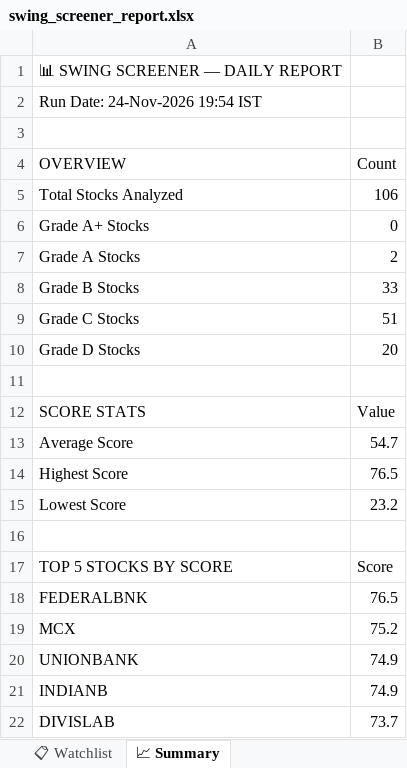
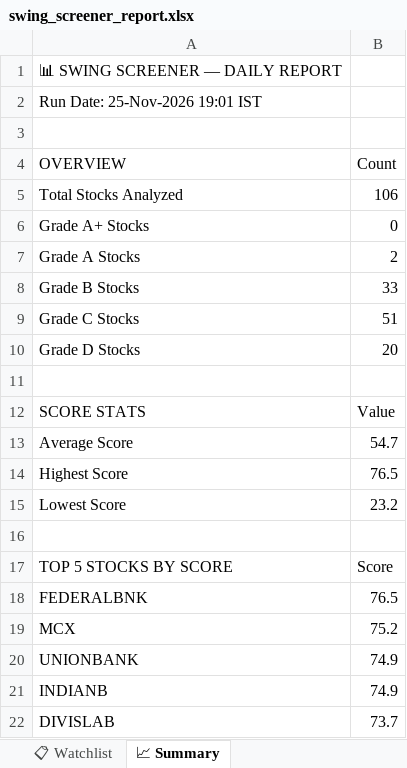
Before and after one commit to sashokkumars-sys/swing-screener, an Excel workbook: output/swing_screener_report.xlsx, sheet 📈 Summary, drawn as a sheet; values as stored, in another font and other column widths than the file's, no borders; the diff names each change by its address in the sheet, - before the commit and + after, or states it on an @@ line.

```diff
--- a/output/swing_screener_report.xlsx (sheet 📈 Summary)
+++ b/output/swing_screener_report.xlsx (sheet 📈 Summary)
-A2 (OVERVIEW): Run Date: 24-Nov-2026 19:54 IST
+A2 (OVERVIEW): Run Date: 25-Nov-2026 19:01 IST
```
Also changed, not shown: sheet 📊 All Stocks, sheet 📋 Watchlist, sheet 👀 Grade B Watch, sheet 🏆 Grade A, 2 other files.
